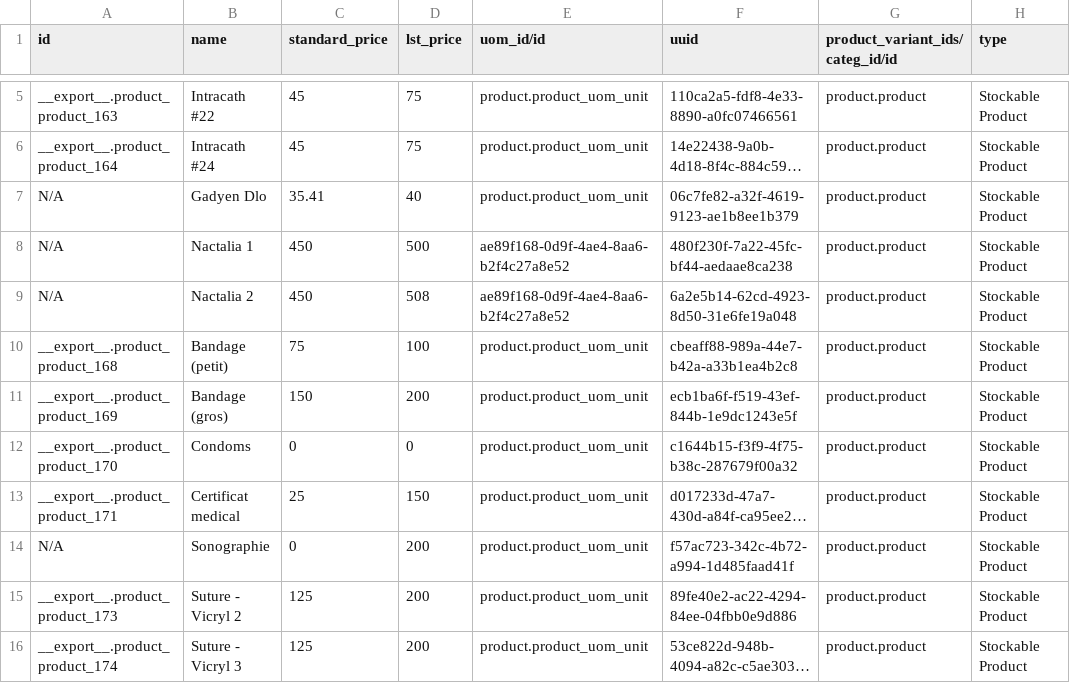
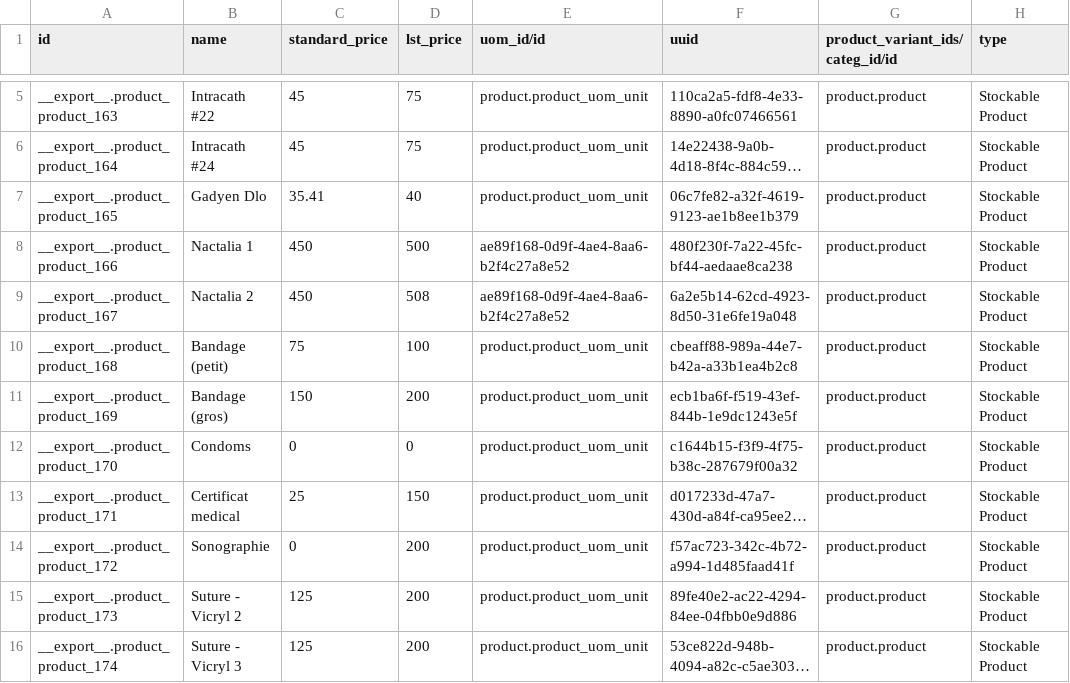
Before and after one commit to mekomsolutions/odoo-config-haiti, a CSV file: configuration/product_variant/products.csv, drawn as a sheet; only a part is shown, gaps mark what is left out; long unchanged cells end in …; the diff names each change by its address in the sheet, - before the commit and + after, or states it on an @@ line.

Commit message:
Fix retired products

```diff
--- a/configuration/product_variant/products.csv
+++ b/configuration/product_variant/products.csv
-A7 (id): N/A
+A7 (id): __export__.product_product_165
-A8 (id): N/A
+A8 (id): __export__.product_product_166
-A9 (id): N/A
+A9 (id): __export__.product_product_167
-A14 (id): N/A
+A14 (id): __export__.product_product_172
```
